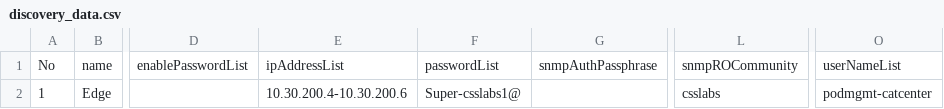
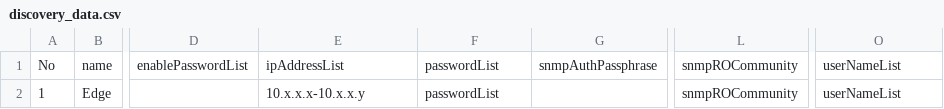
Before and after one commit to phphasukgh/catc-discovery, a CSV file: discovery_data.csv, drawn as a sheet; only a part is shown, gaps mark what is left out; the diff names each change by its address in the sheet, - before the commit and + after, or states it on an @@ line.

Commit message:
On branch main Your branch is up to date with 'origin/main'. Changes to be committed: new file:   README.md modified:   catc_config.py modified:   discovery_data.csv

```diff
--- a/discovery_data.csv
+++ b/discovery_data.csv
-E2: 10.30.200.4-10.30.200.6
+E2: 10.x.x.x-10.x.x.y
-F2: Super-csslabs1@
+F2: passwordList
-L2: csslabs
+L2: snmpROCommunity
-O2: podmgmt-catcenter
+O2: userNameList
```
Also changed, not shown: 2 other files.
